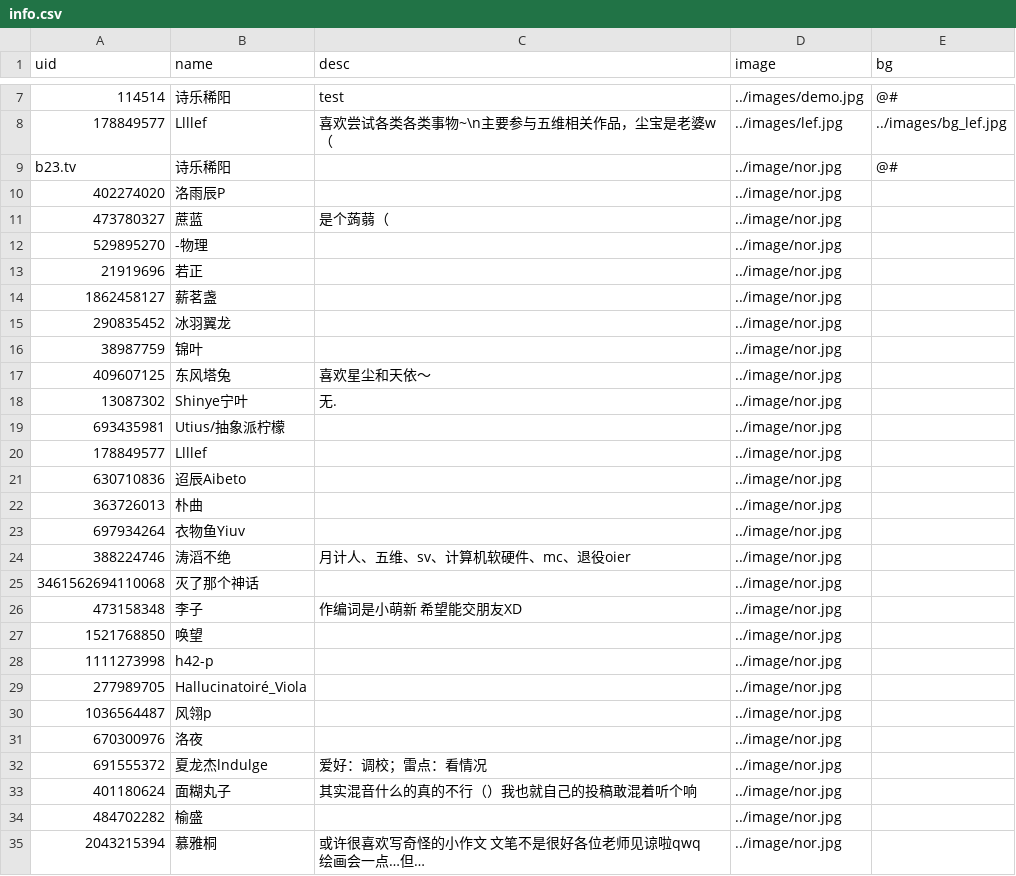
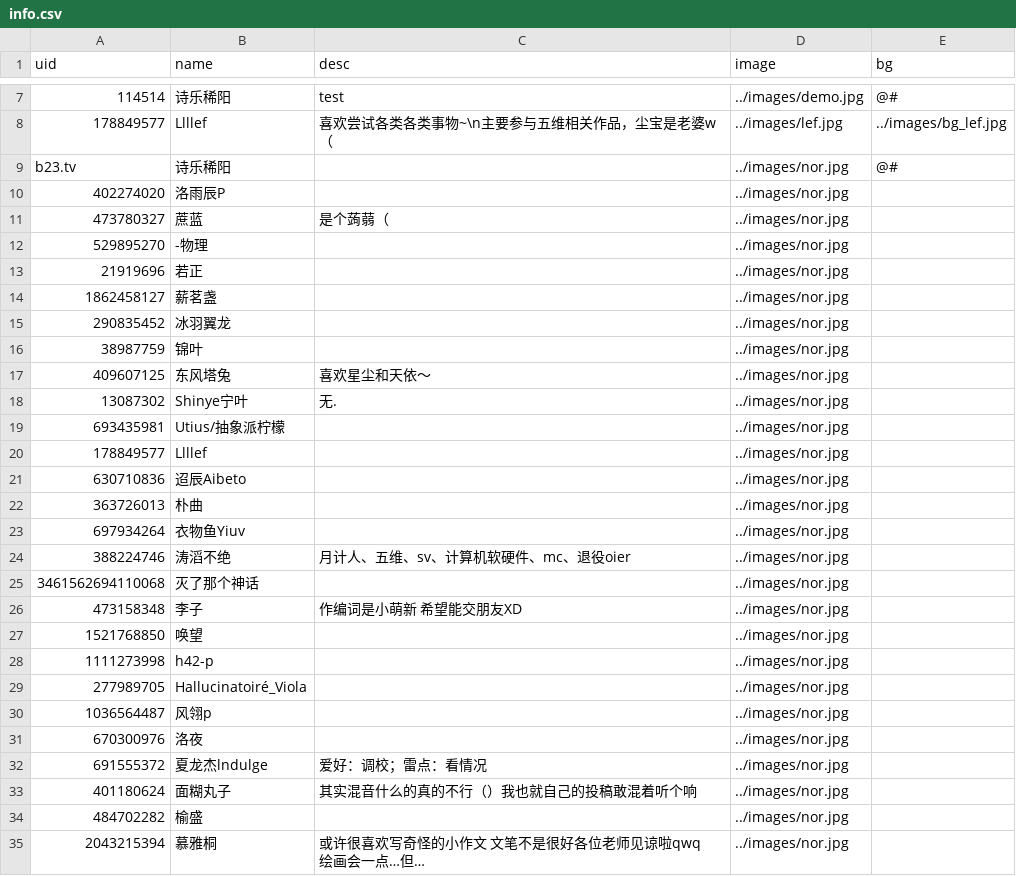
Before and after one commit to PRISMNOTE/PRISMNOTE.github.io, a CSV file: members/info.csv, drawn as a sheet; only a part is shown, gaps mark what is left out; long unchanged cells end in …; the diff covers the shown part only; the diff names each change by its address in the sheet, - before the commit and + after, or states it on an @@ line.

Commit message:
fix info

```diff
--- a/members/info.csv
+++ b/members/info.csv
-D9:D35 (image): ../image/nor.jpg
+D9:D35 (image): ../images/nor.jpg
```
Also changed, not shown: 2 edited cells elsewhere in this file.
